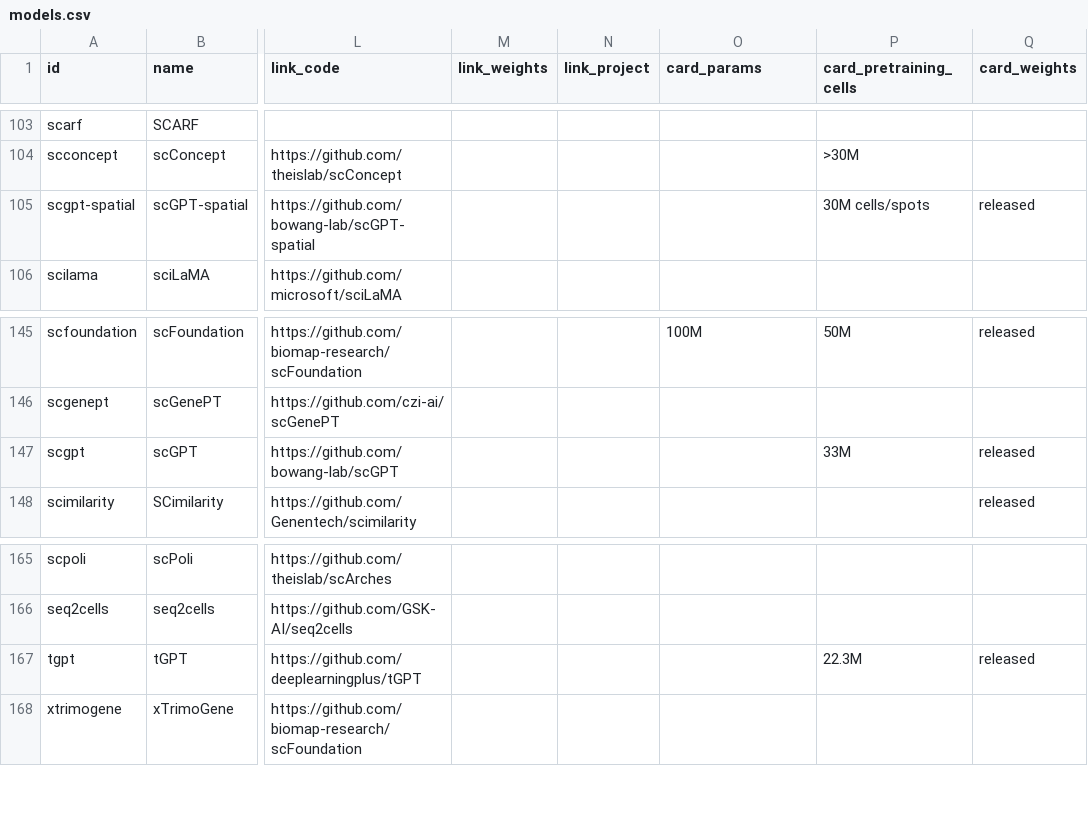
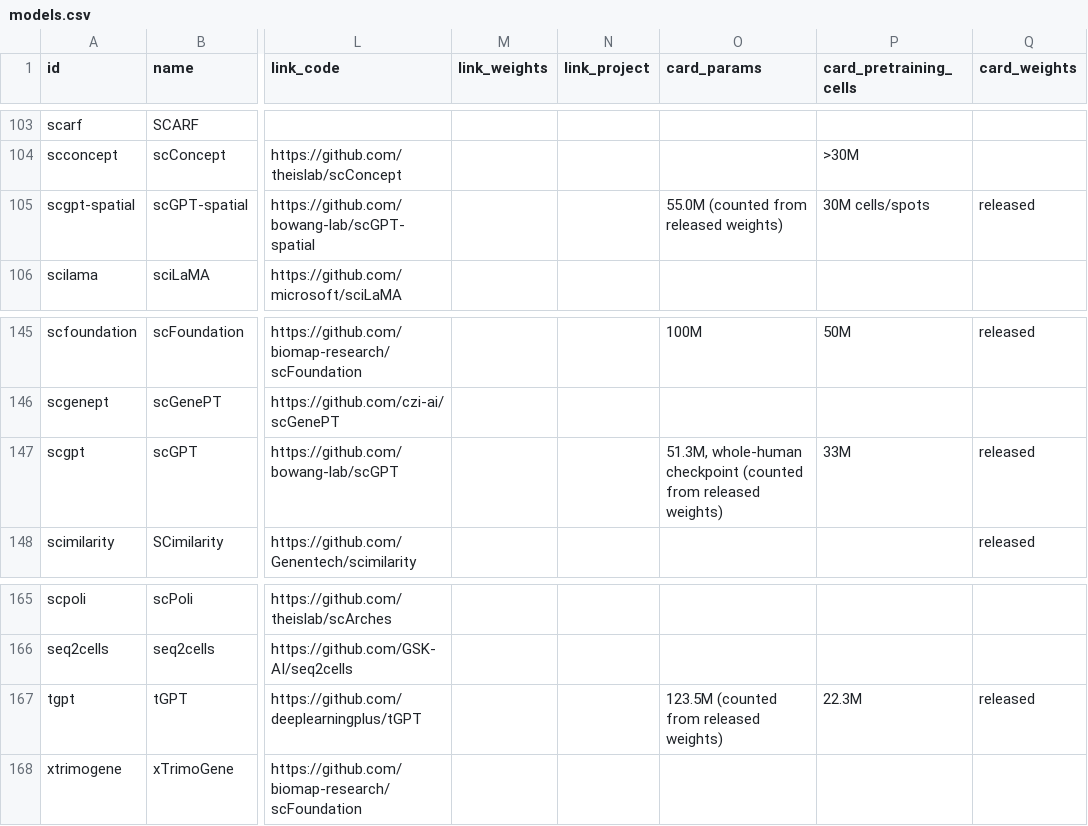
Before and after one commit to MohammadUsman0/single-cell-foundation-models, a CSV file: exports/models.csv, drawn as a sheet; only a part is shown, gaps mark what is left out; the diff covers the shown part only; the diff names each change by its address in the sheet, - before the commit and + after, or states it on an @@ line.

```diff
--- a/exports/models.csv
+++ b/exports/models.csv
-O105 (card_params): (empty)
+O105 (card_params): 55.0M (counted from released weights)
-O147 (card_params): (empty)
+O147 (card_params): 51.3M, whole-human checkpoint (counted from released weights)
-O167 (card_params): (empty)
+O167 (card_params): 123.5M (counted from released weights)
```
Also changed, not shown: 6 edited cells elsewhere in this file, 11 other files.
